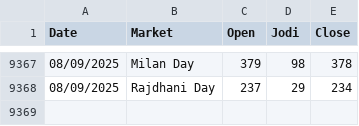
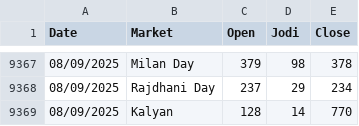
Before and after one commit to Vishalsnw/Kalyan_web, a CSV file: satta_data.csv, drawn as a sheet; only a part is shown, gaps mark what is left out; the diff names each change by its address in the sheet, - before the commit and + after, or states it on an @@ line.

```diff
--- a/satta_data.csv
+++ b/satta_data.csv
+row 9369: 08/09/2025 | Kalyan | 128 | 14 | 770
```
Also changed, not shown: sent_messages.csv.
